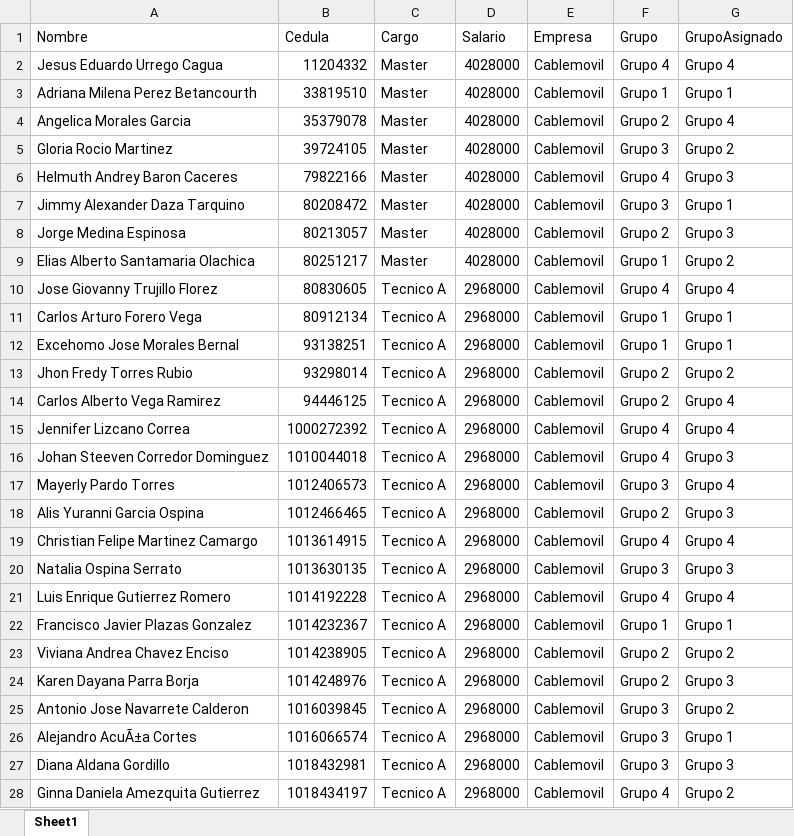
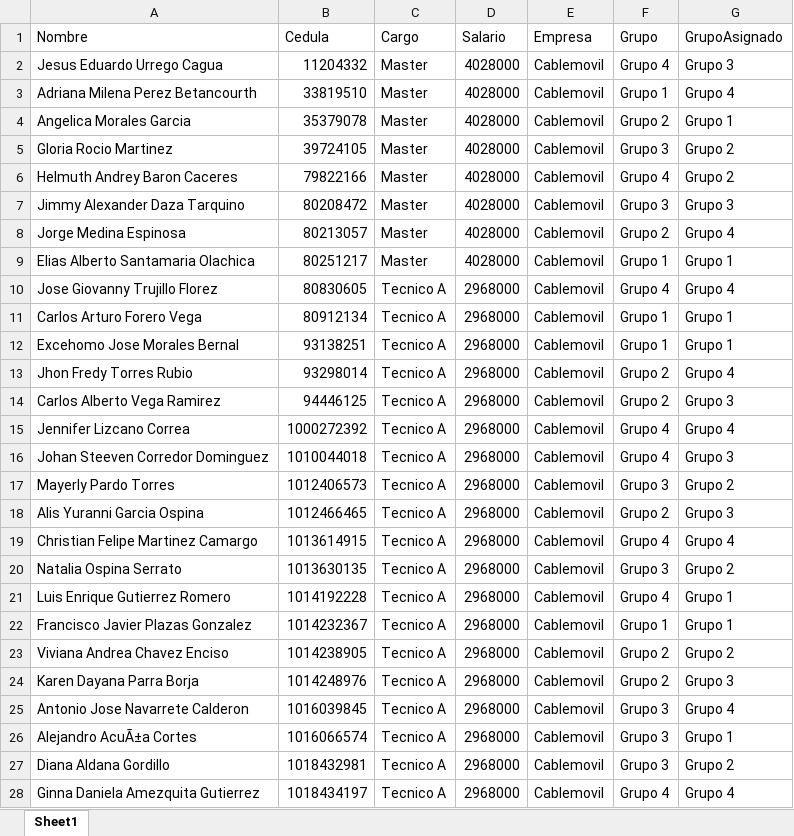
Before and after one commit to RichGuep/MovilGo, an Excel workbook: empleados.xlsx, sheet Sheet1, drawn as a sheet; only a part is shown; values as stored, in another font and other column widths than the file's, no borders; the diff covers the shown part only; the diff names each change by its address in the sheet, - before the commit and + after, or states it on an @@ line.

Commit message:
update

```diff
--- a/empleados.xlsx (sheet Sheet1)
+++ b/empleados.xlsx (sheet Sheet1)
-G2 (GrupoAsignado): Grupo 4
+G2 (GrupoAsignado): Grupo 3
-G3 (GrupoAsignado): Grupo 1
+G3 (GrupoAsignado): Grupo 4
-G4 (GrupoAsignado): Grupo 4
+G4 (GrupoAsignado): Grupo 1
-G6 (GrupoAsignado): Grupo 3
+G6 (GrupoAsignado): Grupo 2
-G7 (GrupoAsignado): Grupo 1
+G7 (GrupoAsignado): Grupo 3
-G8 (GrupoAsignado): Grupo 3
+G8 (GrupoAsignado): Grupo 4
-G9 (GrupoAsignado): Grupo 2
+G9 (GrupoAsignado): Grupo 1
-G13 (GrupoAsignado): Grupo 2
+G13 (GrupoAsignado): Grupo 4
-G14 (GrupoAsignado): Grupo 4
+G14 (GrupoAsignado): Grupo 3
-G17 (GrupoAsignado): Grupo 4
+G17 (GrupoAsignado): Grupo 2
-G20 (GrupoAsignado): Grupo 3
+G20 (GrupoAsignado): Grupo 2
-G21 (GrupoAsignado): Grupo 4
+G21 (GrupoAsignado): Grupo 1
-G25 (GrupoAsignado): Grupo 2
+G25 (GrupoAsignado): Grupo 4
-G27 (GrupoAsignado): Grupo 3
+G27 (GrupoAsignado): Grupo 2
-G28 (GrupoAsignado): Grupo 2
+G28 (GrupoAsignado): Grupo 4
```
Also changed, not shown: 17 edited cells elsewhere in this sheet.
